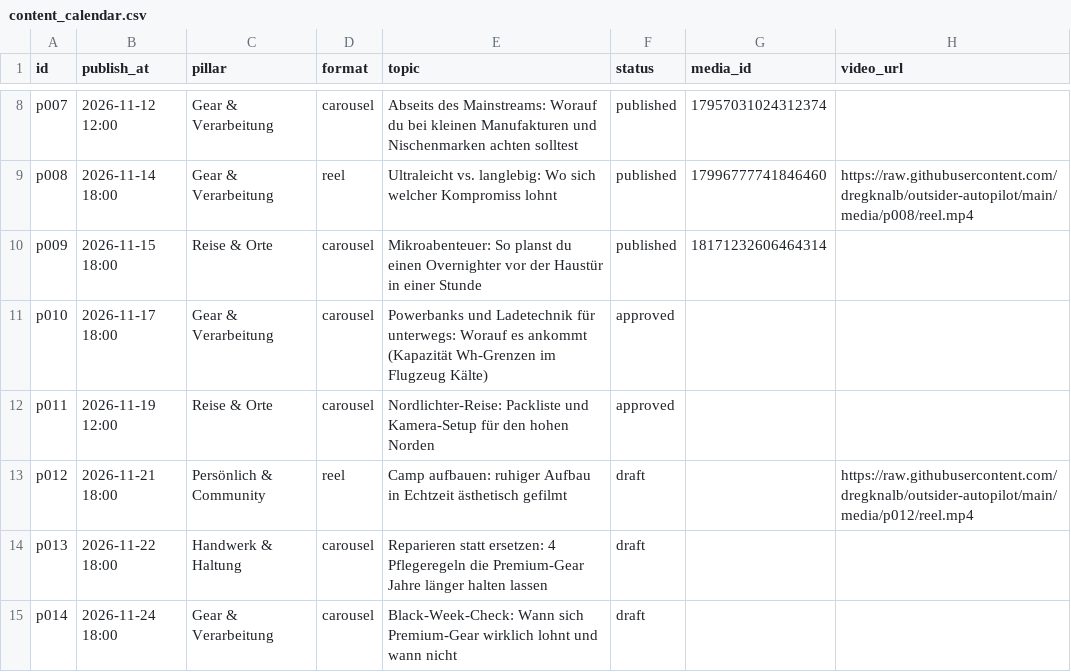
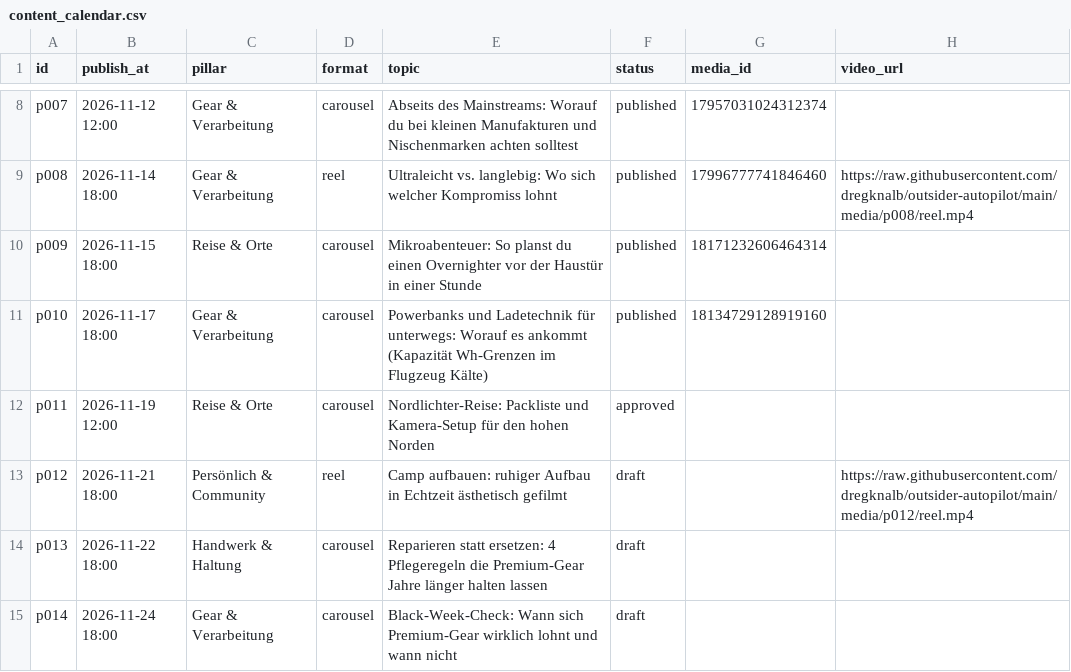
Before and after one commit to dregknalb/outsider-autopilot, a CSV file: content_calendar.csv, drawn as a sheet; only a part is shown, gaps mark what is left out.

Commit message:
Autopilot: Status/Insights

```diff
--- a/content_calendar.csv
+++ b/content_calendar.csv
@@ -10,3 +10,3 @@ p008,2026-11-14 18:00,Gear & Verarbeitung,reel,Ultraleicht vs. langlebig: Wo sic
 p009,2026-11-15 18:00,Reise & Orte,carousel,Mikroabenteuer: So planst du einen Overnighter vor der Haustür in einer Stunde,published,18171232606464314,
-p010,2026-11-17 18:00,Gear & Verarbeitung,carousel,Powerbanks und Ladetechnik für unterwegs: Worauf es ankommt (Kapazität Wh-Grenzen im Flugzeug Kälte),approved,,
+p010,2026-11-17 18:00,Gear & Verarbeitung,carousel,Powerbanks und Ladetechnik für unterwegs: Worauf es ankommt (Kapazität Wh-Grenzen im Flugzeug Kälte),published,18134729128919160,
 p011,2026-11-19 12:00,Reise & Orte,carousel,Nordlichter-Reise: Packliste und Kamera-Setup für den hohen Norden,approved,,
```
Also changed, not shown: 1 other file.
